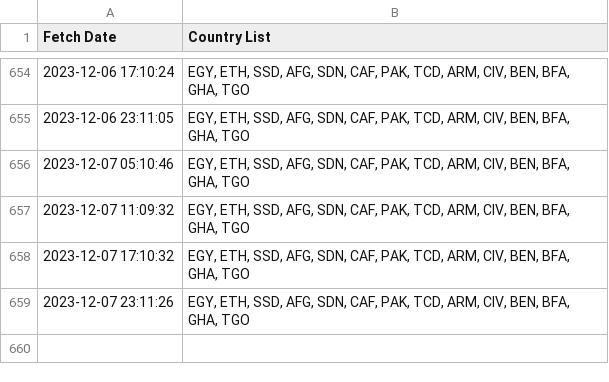
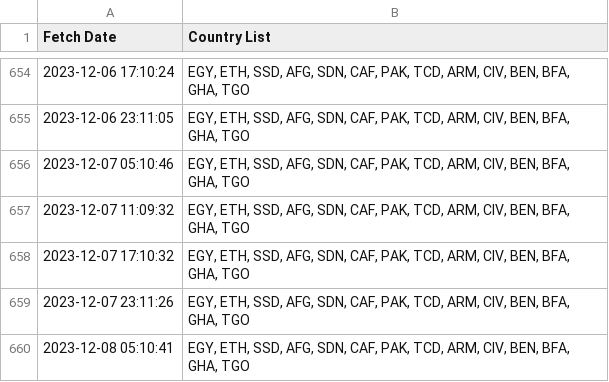
Before and after one commit to rvibek/countrylist, a CSV file: countrylist_historical.csv, drawn as a sheet; only a part is shown, gaps mark what is left out.

```diff
--- a/countrylist_historical.csv
+++ b/countrylist_historical.csv
@@ -659 +659,2 @@ Fetch Date,Country List
 2023-12-07 23:11:26,"EGY, ETH, SSD, AFG, SDN, CAF, PAK, TCD, ARM, CIV, BEN, BFA, GHA, TGO"
+2023-12-08 05:10:41,"EGY, ETH, SSD, AFG, SDN, CAF, PAK, TCD, ARM, CIV, BEN, BFA, GHA, TGO"
```
